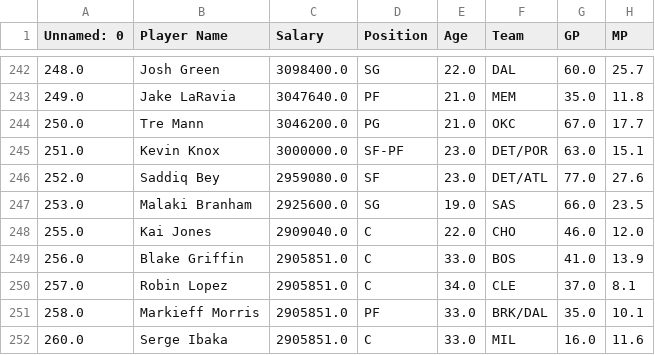
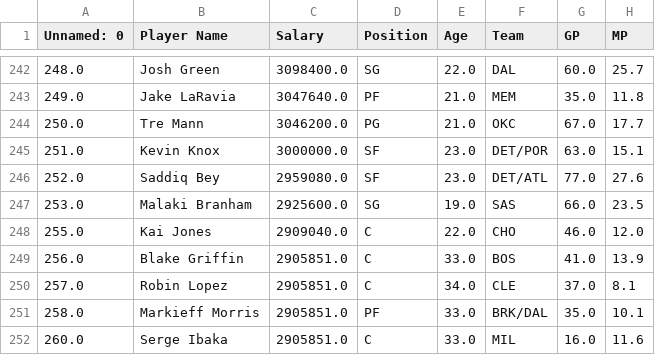
Before and after one commit to sassmatheus/data-science-nba-graphs, a CSV file: data/nba_dados.csv, drawn as a sheet; only a part is shown, gaps mark what is left out; the diff covers the shown part only; the diff names each change by its address in the sheet, - before the commit and + after, or states it on an @@ line.

```diff
--- a/data/nba_dados.csv
+++ b/data/nba_dados.csv
-D245 (Position): SF-PF
+D245 (Position): SF
```
Also changed, not shown: 6 edited cells elsewhere in this file, 16 other files.
